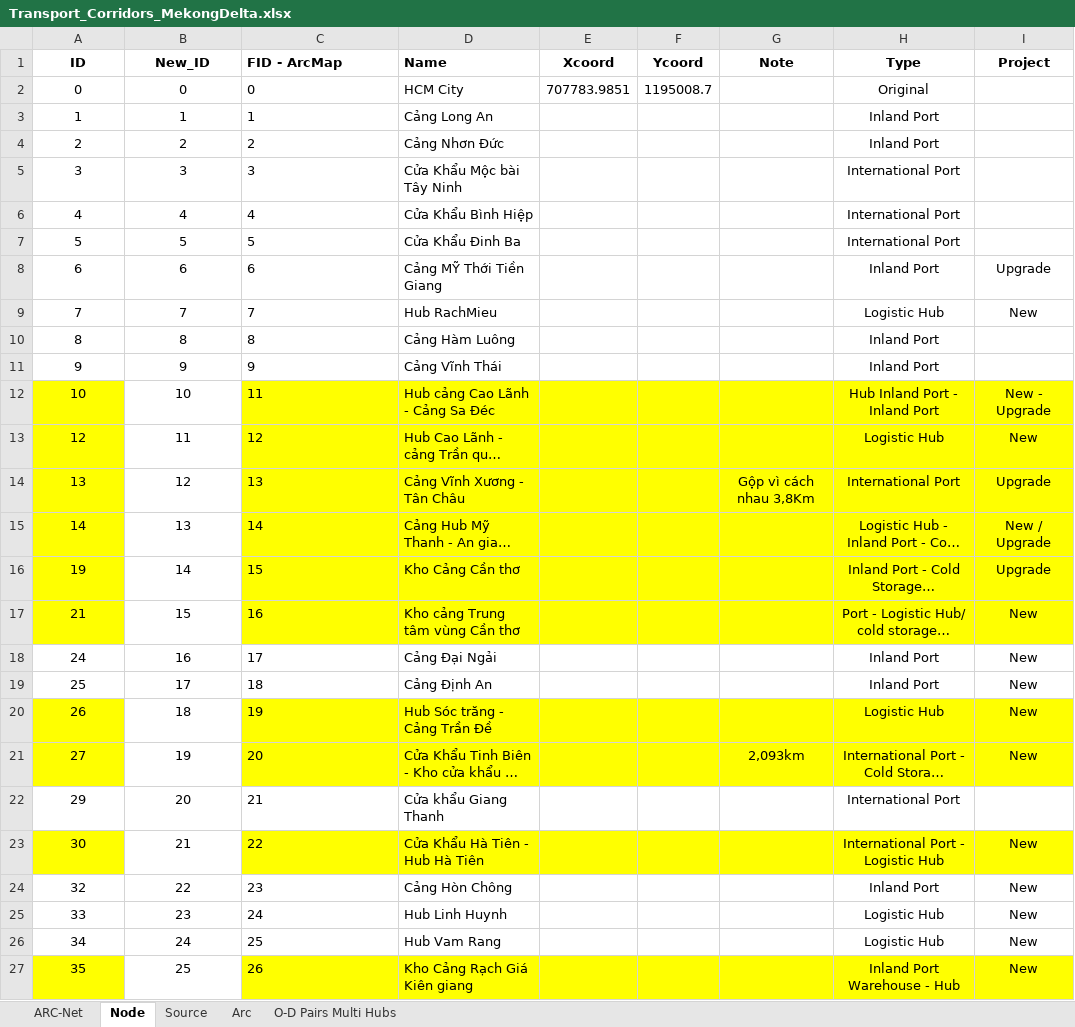
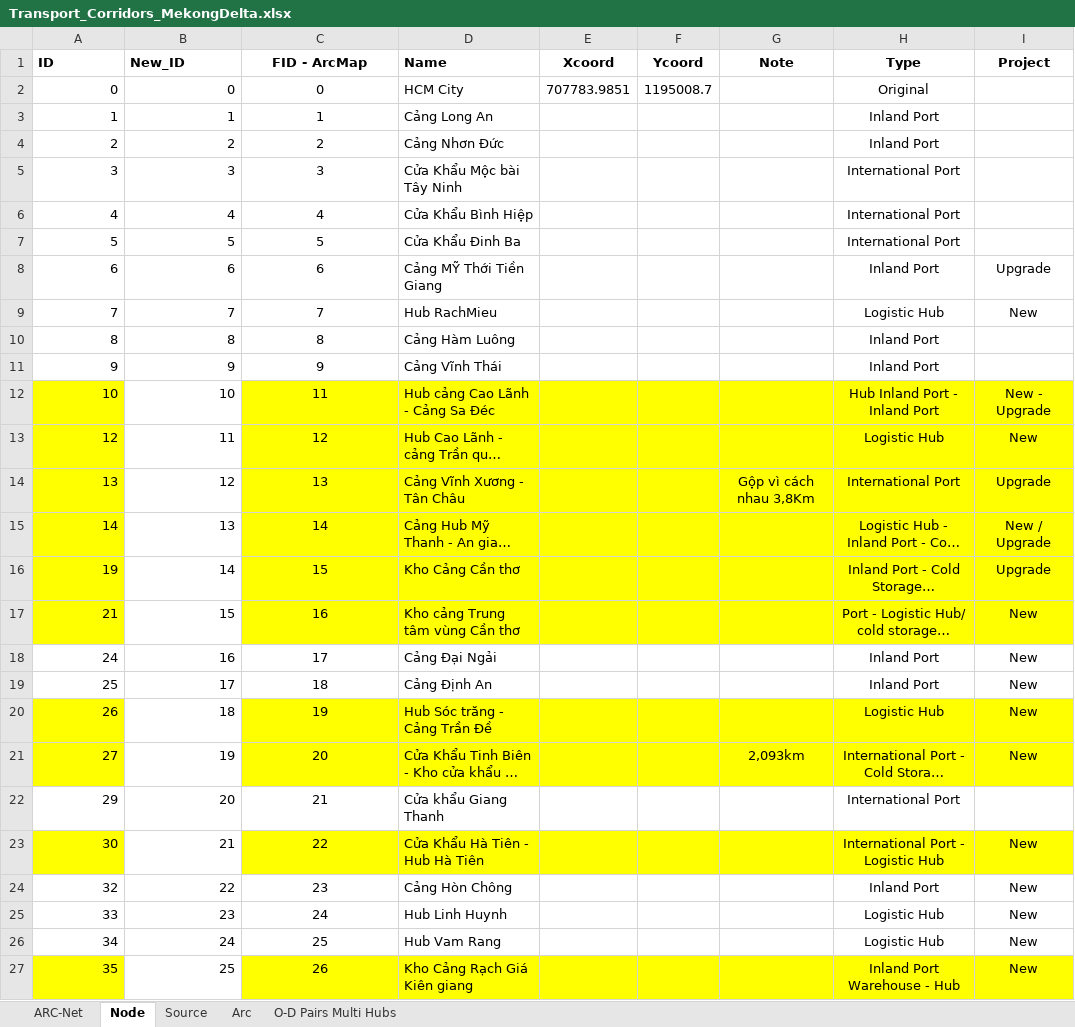
Before and after one commit to LoganDinh25/mmt_path_optimizer, an Excel workbook: Transport_Corridors_MekongDelta.xlsx, sheet Node, drawn as a sheet; only a part is shown; long unchanged cells end in …; values as stored, in another font and other column widths than the file's, no borders; charts and pictures not drawn; the diff covers the shown part only; the diff names each change by its address in the sheet, - before the commit and + after, or states it on an @@ line.

```diff
--- a/Transport_Corridors_MekongDelta.xlsx (sheet Node)
+++ b/Transport_Corridors_MekongDelta.xlsx (sheet Node)
-A1:B1 alignment: center
+A1:B1 alignment: left
-C1:C27 alignment: left
+C1:C27 alignment: center
-A2:B27 alignment: center
+A2:B27 alignment: right
```
Also changed, not shown: 2 removed rows, 33 edited cells and cell formats elsewhere in this sheet, sheet ARC-Net, charts or pictures.
